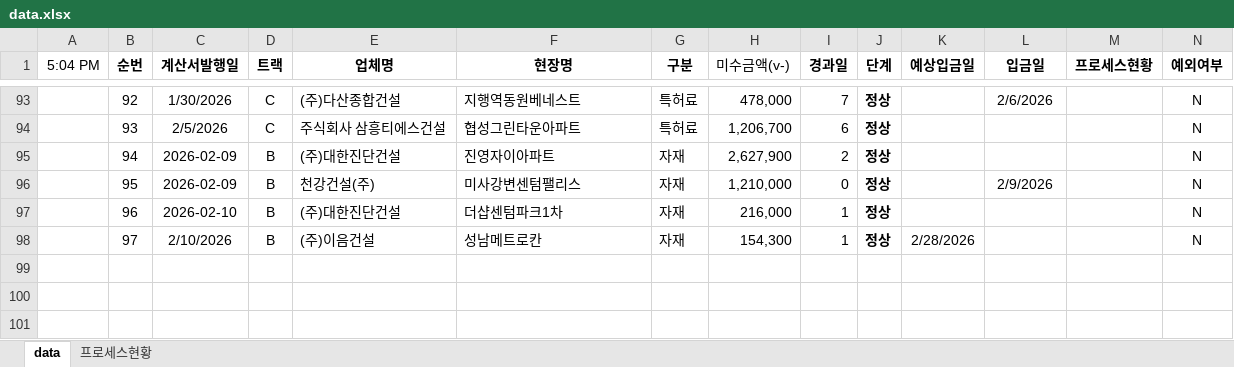
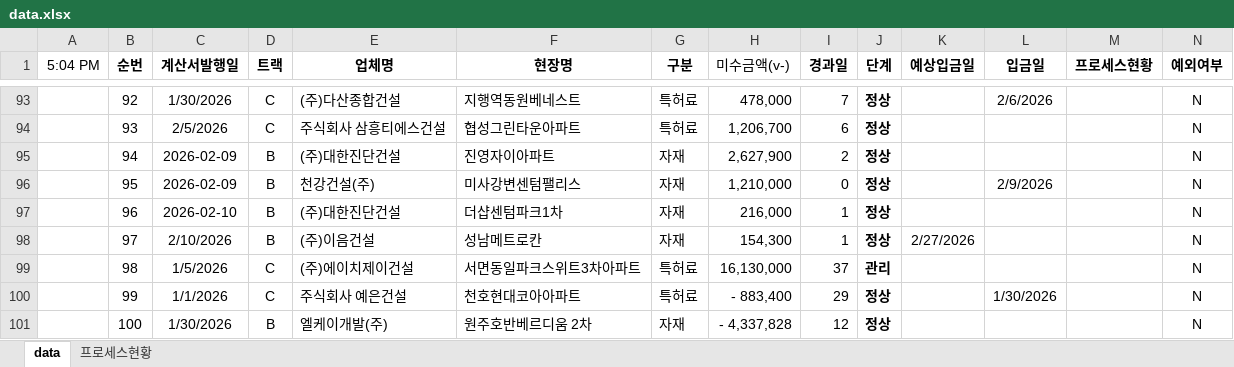
Before and after one commit to pourmc13546/payment-dashboard, an Excel workbook: data.xlsx, sheet data, drawn as a sheet; only a part is shown, gaps mark what is left out; values as stored, in another font and other column widths than the file's, no borders; conditional formats not drawn; rows hold the shown columns only; the diff names each change by its address in the sheet, - before the commit and + after, or states it on an @@ line.

Commit message:
Update data.xlsx

```diff
--- a/data.xlsx (sheet data)
+++ b/data.xlsx (sheet data)
-K98 (예상입금일): 2/28/2026
+K98 (예상입금일): 2/27/2026
+row 99:  | 98 | 1/5/2026 | C | (주)에이치제이건설 | 서면동일파크스위트3차아파트 | 특허료 | 16,130,000 | 37 | 관리 |  |  |  | N
+row 100:  | 99 | 1/1/2026 | C | 주식회사 예은건설 | 천호현대코아아파트 | 특허료 | - 883,400 | 29 | 정상 |  | 1/30/2026 |  | N
+row 101:  | 100 | 1/30/2026 | B | 엘케이개발(주) | 원주호반베르디움 2차 | 자재 | - 4,337,828 | 12 | 정상 |  |  |  | N
```
